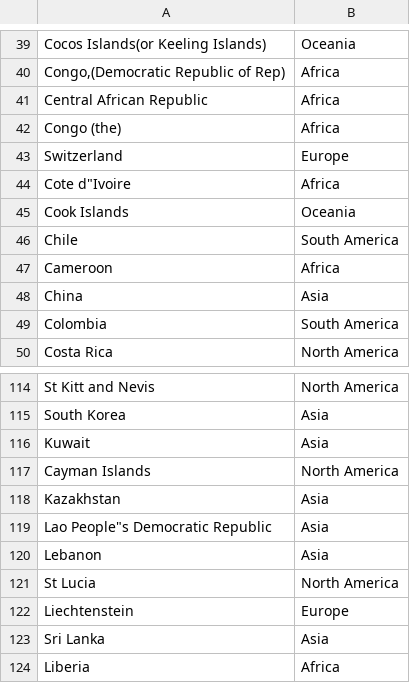
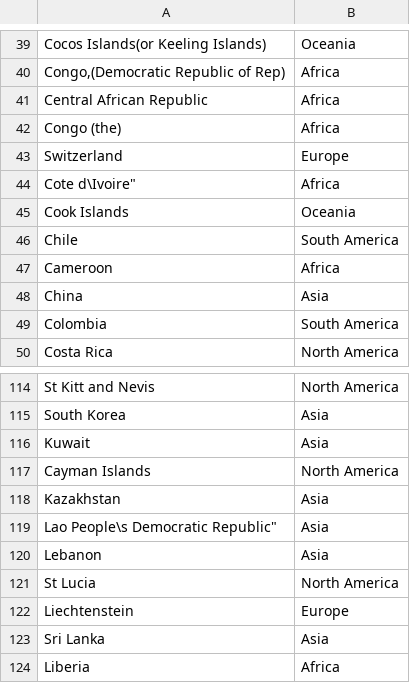
Before and after one commit to ChukwuEmekaAjah/info_viz_datasets, a CSV file: country_territory_continent.csv, drawn as a sheet; only a part is shown, gaps mark what is left out.

Commit message:
Fix formatting issues in country names

```diff
--- a/country_territory_continent.csv
+++ b/country_territory_continent.csv
@@ -43,3 +43,3 @@
 "Switzerland","Europe"
-"Cote d""Ivoire","Africa"
+"Cote d\"Ivoire","Africa"
 "Cook Islands","Oceania"
@@ -118,3 +118,3 @@
 "Kazakhstan","Asia"
-"Lao People""s Democratic Republic","Asia"
+"Lao People\"s Democratic Republic","Asia"
 "Lebanon","Asia"
```
